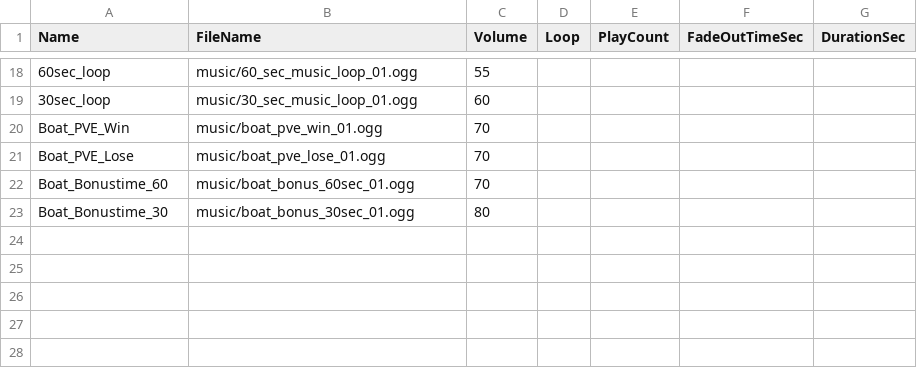
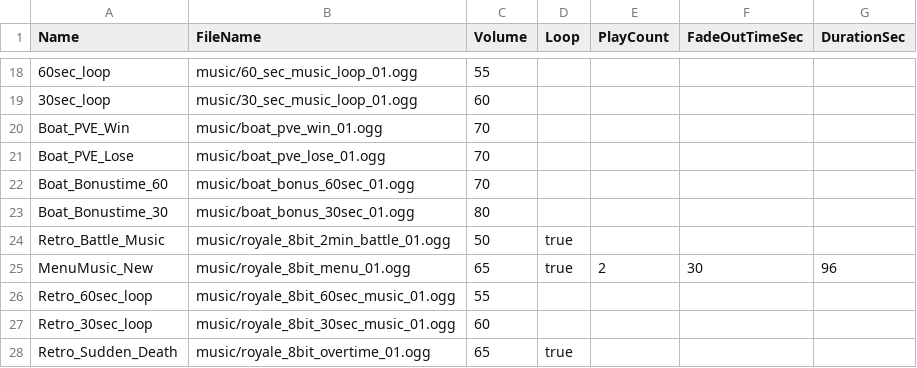
Before and after one commit to smlbiobot/cr-csv, a CSV file: assets/csv_client/music.csv, drawn as a sheet; only a part is shown, gaps mark what is left out.

```diff
--- a/assets/csv_client/music.csv
+++ b/assets/csv_client/music.csv
@@ -23 +23,6 @@
 "Boat_Bonustime_30","music/boat_bonus_30sec_01.ogg",80,,,,
+"Retro_Battle_Music","music/royale_8bit_2min_battle_01.ogg",50,"true",,,
+"MenuMusic_New","music/royale_8bit_menu_01.ogg",65,"true",2,30,96
+"Retro_60sec_loop","music/royale_8bit_60sec_music_01.ogg",55,,,,
+"Retro_30sec_loop","music/royale_8bit_30sec_music_01.ogg",60,,,,
+"Retro_Sudden_Death","music/royale_8bit_overtime_01.ogg",65,"true",,,
```
Also changed, not shown: assets/csv_client/sounds.csv, assets/csv_logic/decos.csv, 14 other files.
